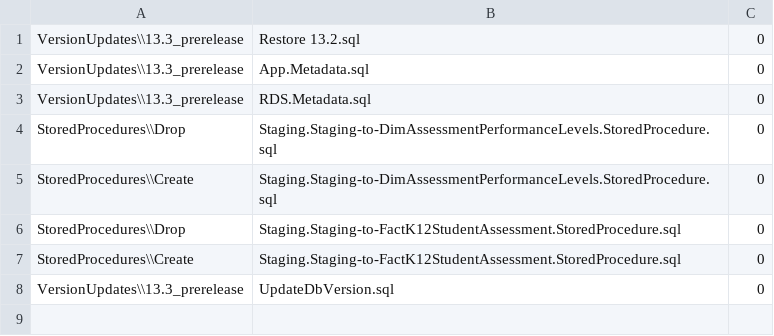
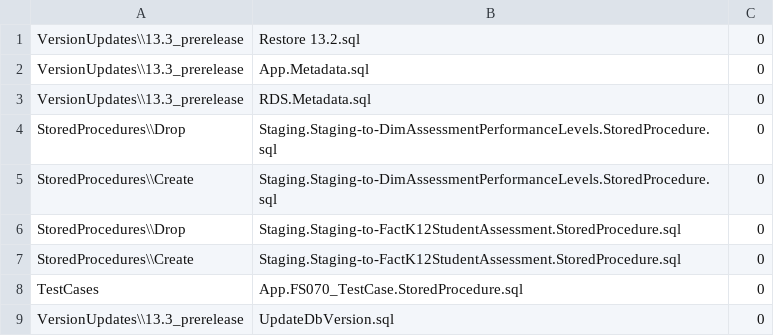
Before and after one commit to CEDS-Collaborative-Exchange/Generate, a CSV file: generate.web/DatabaseScripts/VersionUpdates/13.3_prerelease/VersionScripts.csv, drawn as a sheet.

Commit message:
CIID-8713 : Update FS 070 test case.

```diff
--- a/generate.web/DatabaseScripts/VersionUpdates/13.3_prerelease/VersionScripts.csv
+++ b/generate.web/DatabaseScripts/VersionUpdates/13.3_prerelease/VersionScripts.csv
@@ -7,2 +7,3 @@ StoredProcedures\\Drop,Staging.Staging-to-FactK12StudentAssessment.StoredProcedu
 StoredProcedures\\Create,Staging.Staging-to-FactK12StudentAssessment.StoredProcedure.sql,0
+TestCases,App.FS070_TestCase.StoredProcedure.sql,0
 VersionUpdates\\13.3_prerelease,UpdateDbVersion.sql,0
```
Also changed, not shown: 1 other file.
